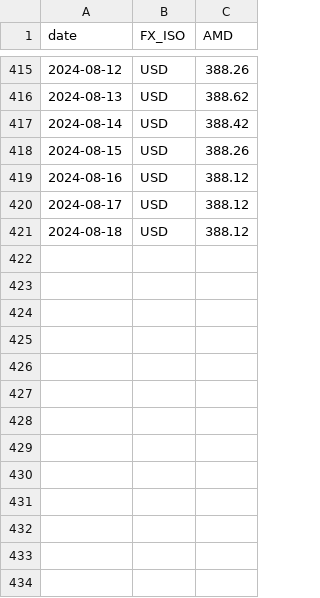
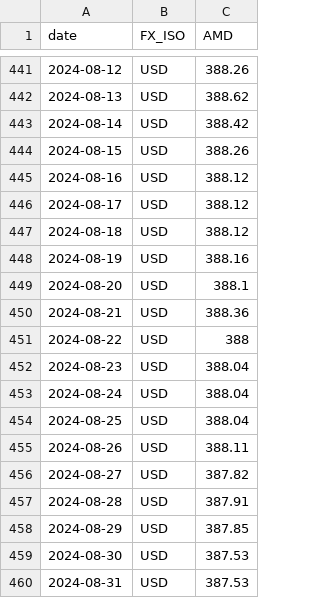
Before and after one commit to tavad/tvyal_newsletter, a CSV file: 2024/2024_07_26_cooperation/CBA_FX.csv, drawn as a sheet; only a part is shown, gaps mark what is left out; the diff covers the shown part only; the diff names each change by its address in the sheet, - before the commit and + after, or states it on an @@ line.

```diff
--- a/2024/2024_07_26_cooperation/CBA_FX.csv
+++ b/2024/2024_07_26_cooperation/CBA_FX.csv
+row 448: 2024-08-19 | USD | 388.16
+row 449: 2024-08-20 | USD | 388.1
+row 450: 2024-08-21 | USD | 388.36
+row 451: 2024-08-22 | USD | 388
+row 452: 2024-08-23 | USD | 388.04
+row 453: 2024-08-24 | USD | 388.04
+row 454: 2024-08-25 | USD | 388.04
+row 455: 2024-08-26 | USD | 388.11
+row 456: 2024-08-27 | USD | 387.82
+row 457: 2024-08-28 | USD | 387.91
+row 458: 2024-08-29 | USD | 387.85
+row 459: 2024-08-30 | USD | 387.53
+row 460: 2024-08-31 | USD | 387.53
```
Also changed, not shown: 26 added rows elsewhere in this file, 3 other files.
